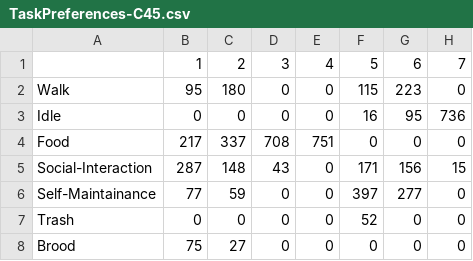
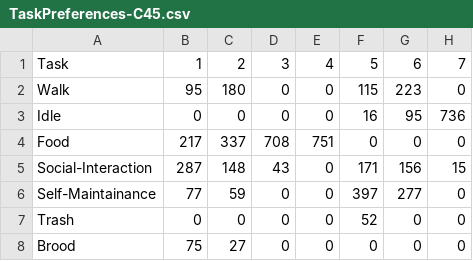
Before and after one commit to LSaldyt/complex_adaptive_systems_material, a CSV file: guo-data-october-28th/TaskPreference/TaskPreferences-C45.csv, drawn as a sheet; only a part is shown; the diff names each change by its address in the sheet, - before the commit and + after, or states it on an @@ line.

```diff
--- a/guo-data-october-28th/TaskPreference/TaskPreferences-C45.csv
+++ b/guo-data-october-28th/TaskPreference/TaskPreferences-C45.csv
-A1: (empty)
+A1: Task
```
Also changed, not shown: guo-data-october-28th/Propagation process/ThresholdDistribution-C45TA1T.csv, 5 other files.
